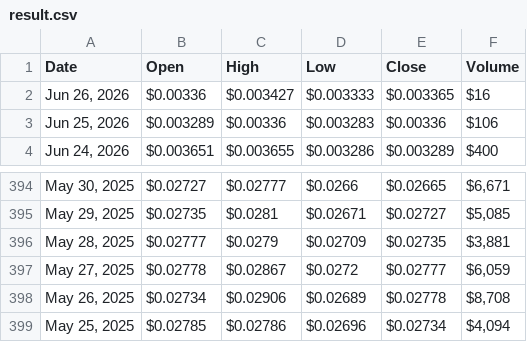
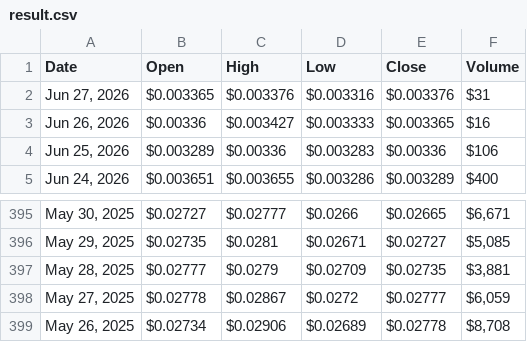
Before and after one commit to cc-horikawa/velocity, a CSV file: result.csv, drawn as a sheet; only a part is shown, gaps mark what is left out; removed rows and columns are numbered as before the commit, all else as after; the diff names each change by its address in the sheet, - before the commit and + after, or states it on an @@ line.

```diff
--- a/result.csv
+++ b/result.csv
+row 2: Jun 27, 2026 | $0.003365 | $0.003376 | $0.003316 | $0.003376 | $31
-row 399: May 25, 2025 | $0.02785 | $0.02786 | $0.02696 | $0.02734 | $4,094
```
